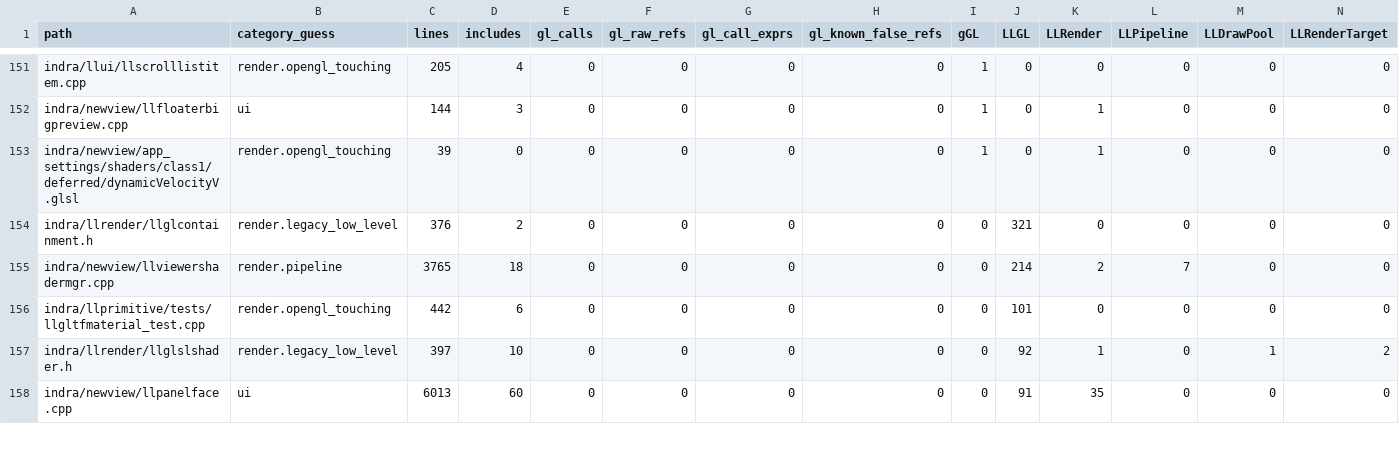
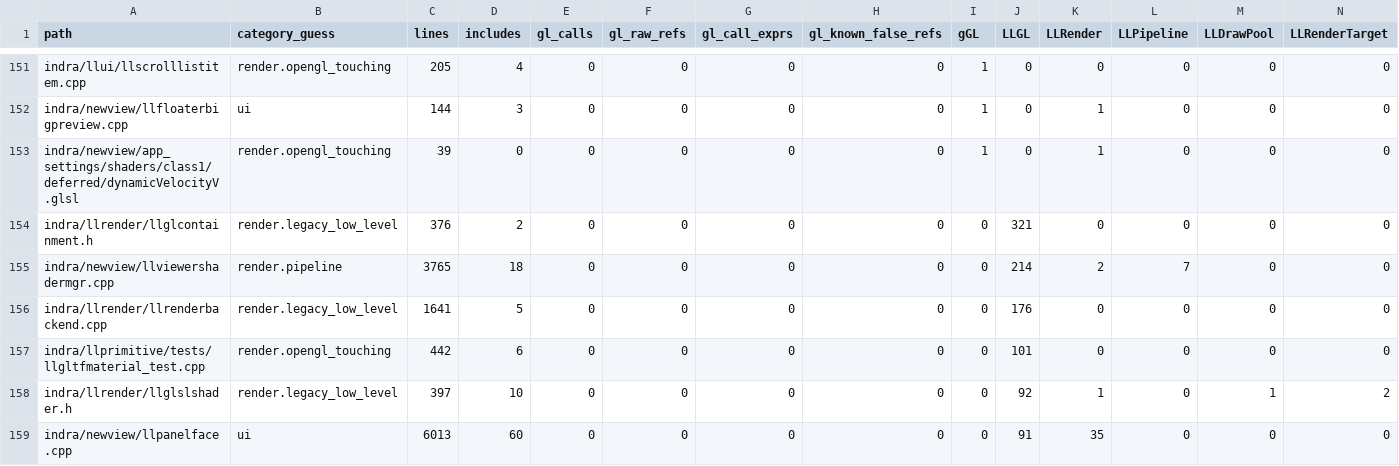
Before and after one commit to Minuit-Ferina/Mare-viewer, a CSV file: docs/architecture/generated/source_inventory.csv, drawn as a sheet; only a part is shown, gaps mark what is left out; rows hold the shown columns only; the diff covers the shown part only; the diff names each change by its address in the sheet, - before the commit and + after, or states it on an @@ line.

Commit message:
llrender: route shader texture upload backend calls

```diff
--- a/docs/architecture/generated/source_inventory.csv
+++ b/docs/architecture/generated/source_inventory.csv
+row 156: indra/llrender/llrenderbackend.cpp | render.legacy_low_level | 1641 | 5 | 0 | 0 | 0 | 0 | 0 | 176 | 0 | 0 | 0 | 0
```
Also changed, not shown: 2 added rows, 3 removed rows and 11 edited cells elsewhere in this file, 10 other files.
